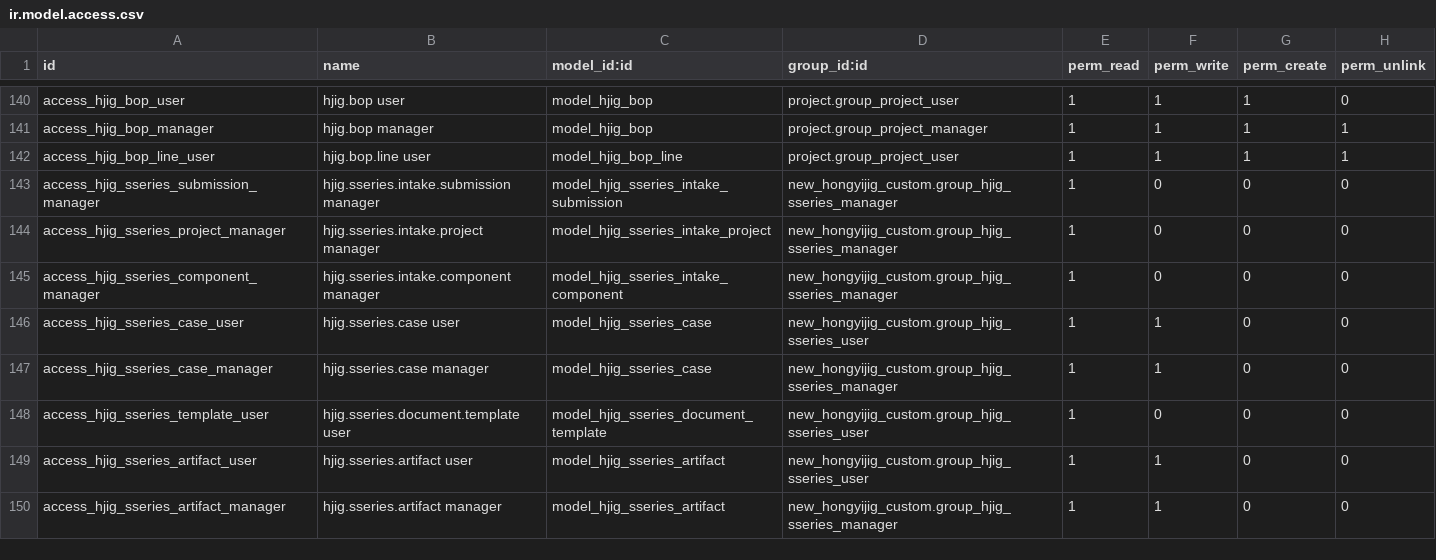
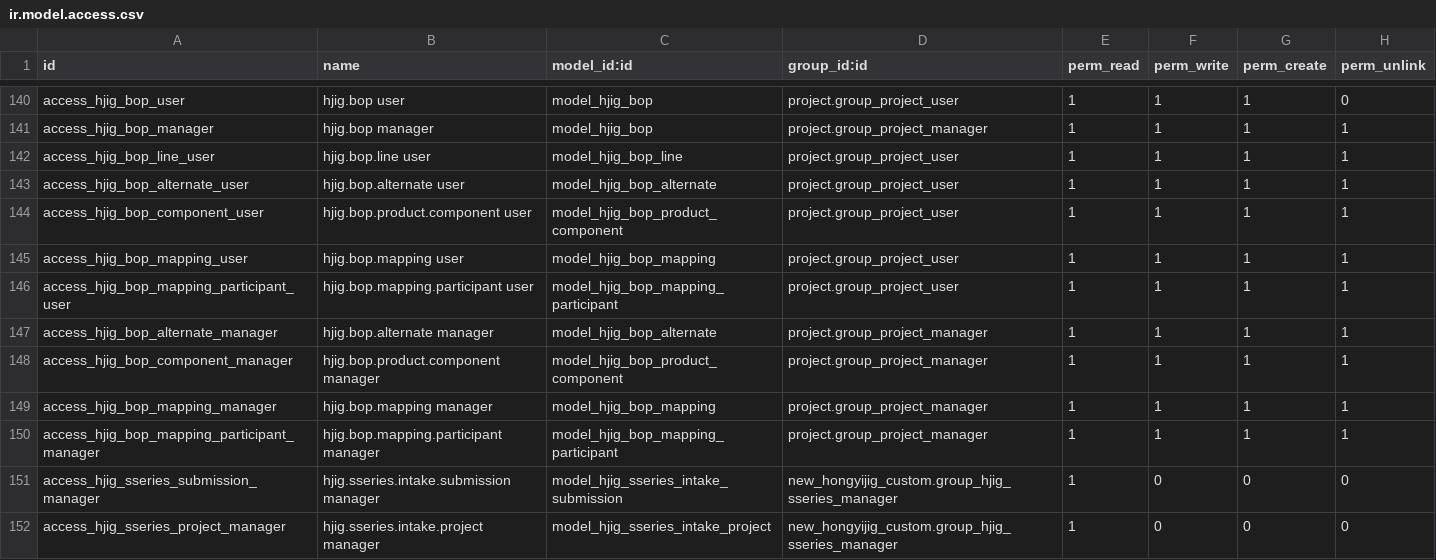
Before and after one commit to HongyijigTech/new_hongyijig_custom, a CSV file: security/ir.model.access.csv, drawn as a sheet; only a part is shown, gaps mark what is left out; the shorter side is filled out with more unchanged rows; the diff names each change by its address in the sheet, - before the commit and + after, or states it on an @@ line.

```diff
--- a/security/ir.model.access.csv
+++ b/security/ir.model.access.csv
+row 143: access_hjig_bop_alternate_user | hjig.bop.alternate user | model_hjig_bop_alternate | project.group_project_user | 1 | 1 | 1 | 1
+row 144: access_hjig_bop_component_user | hjig.bop.product.component user | model_hjig_bop_product_component | project.group_project_user | 1 | 1 | 1 | 1
+row 145: access_hjig_bop_mapping_user | hjig.bop.mapping user | model_hjig_bop_mapping | project.group_project_user | 1 | 1 | 1 | 1
+row 146: access_hjig_bop_mapping_participant_user | hjig.bop.mapping.participant user | model_hjig_bop_mapping_participant | project.group_project_user | 1 | 1 | 1 | 1
+row 147: access_hjig_bop_alternate_manager | hjig.bop.alternate manager | model_hjig_bop_alternate | project.group_project_manager | 1 | 1 | 1 | 1
+row 148: access_hjig_bop_component_manager | hjig.bop.product.component manager | model_hjig_bop_product_component | project.group_project_manager | 1 | 1 | 1 | 1
+row 149: access_hjig_bop_mapping_manager | hjig.bop.mapping manager | model_hjig_bop_mapping | project.group_project_manager | 1 | 1 | 1 | 1
+row 150: access_hjig_bop_mapping_participant_manager | hjig.bop.mapping.participant manager | model_hjig_bop_mapping_participant | project.group_project_manager | 1 | 1 | 1 | 1
```
Also changed, not shown: 5 other files.
